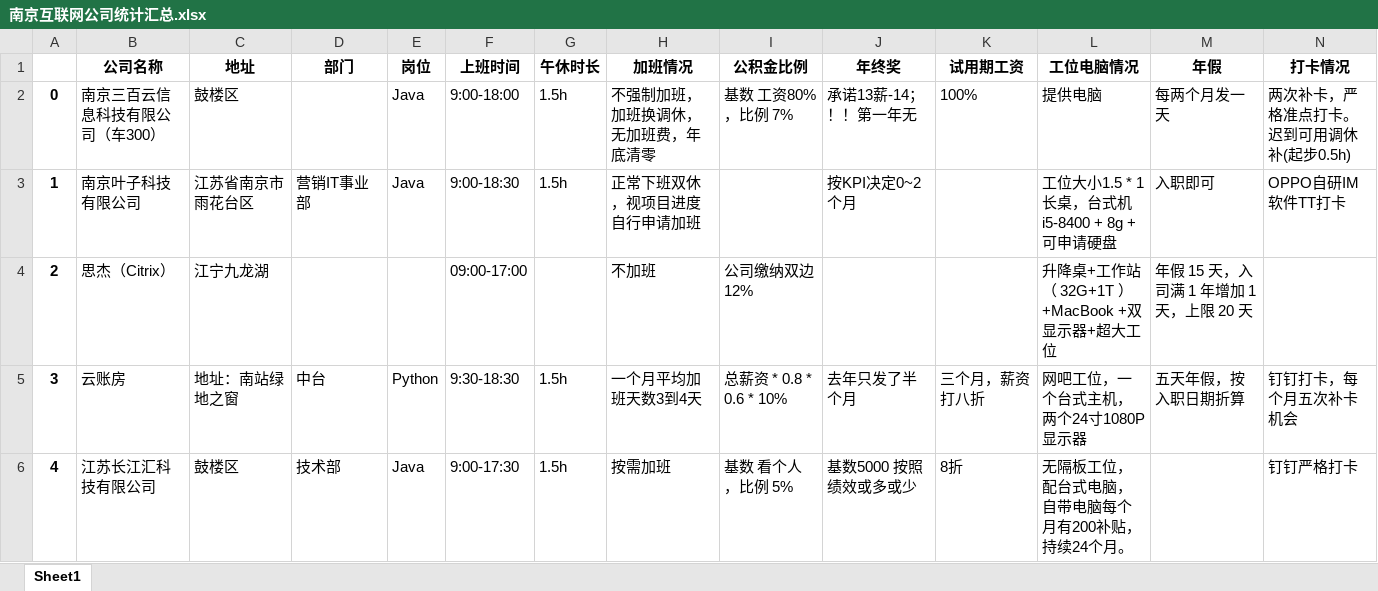
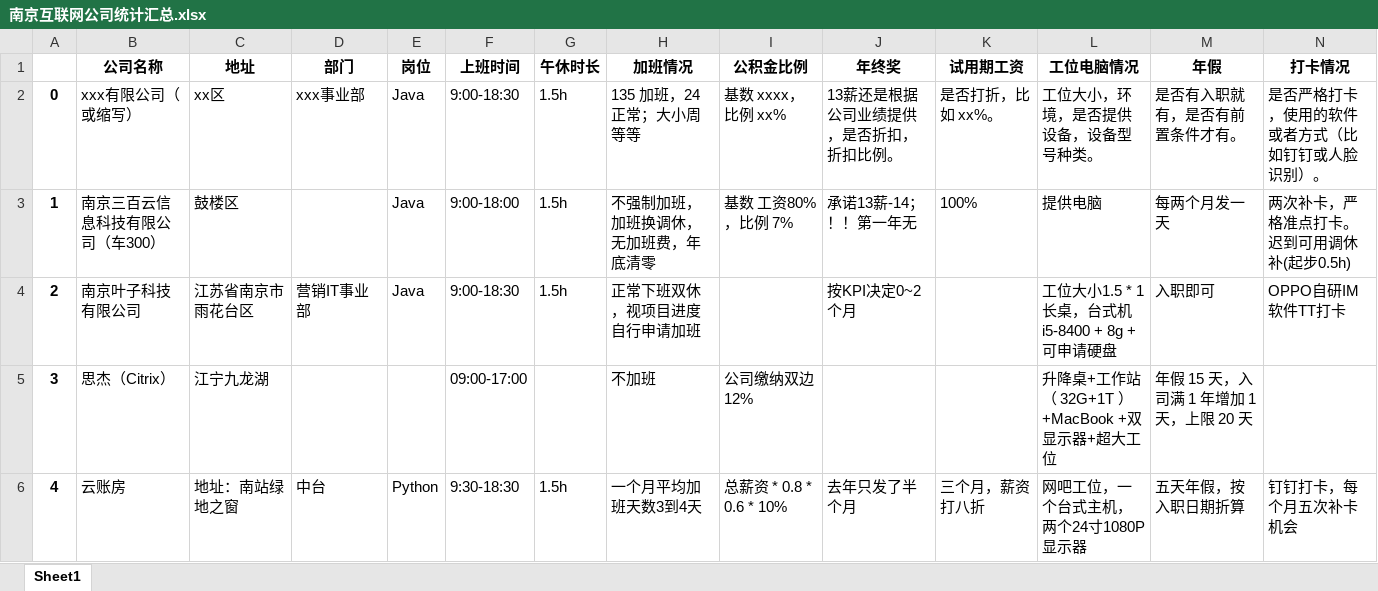
Before and after one commit to ztex/NJ_Net_Company, an Excel workbook: 南京互联网公司统计汇总.xlsx, sheet Sheet1, drawn as a sheet; only a part is shown; the shorter side is filled out with more unchanged rows; values as stored, in another font and other column widths than the file's, no borders; addresses are those after the commit; rows hold the shown columns only; the diff names each change by its address in the sheet, - before the commit and + after, or states it on an @@ line.

```diff
--- a/南京互联网公司统计汇总.xlsx (sheet Sheet1)
+++ b/南京互联网公司统计汇总.xlsx (sheet Sheet1)
+row 2: 0 | xxx有限公司（或缩写） | xx区 | xxx事业部 | Java | 9:00-18:30 | 1.5h | 135 加班，24 正常；大小周等等 | 基数 xxxx，比例 xx% | 13薪还是根据公司业绩提供，是否折扣，折扣比例。 | 是否打折，比如 xx%。 | 工位大小，环境，是否提供设备，设备型号种类。 | 是否有入职就有，是否有前置条件才有。 | 是否严格打卡，使用的软件或者方式（比如钉钉或人脸识别）。
@@ column A renumbered from row 3 down @@
```
Also changed, not shown: 1 other file.
